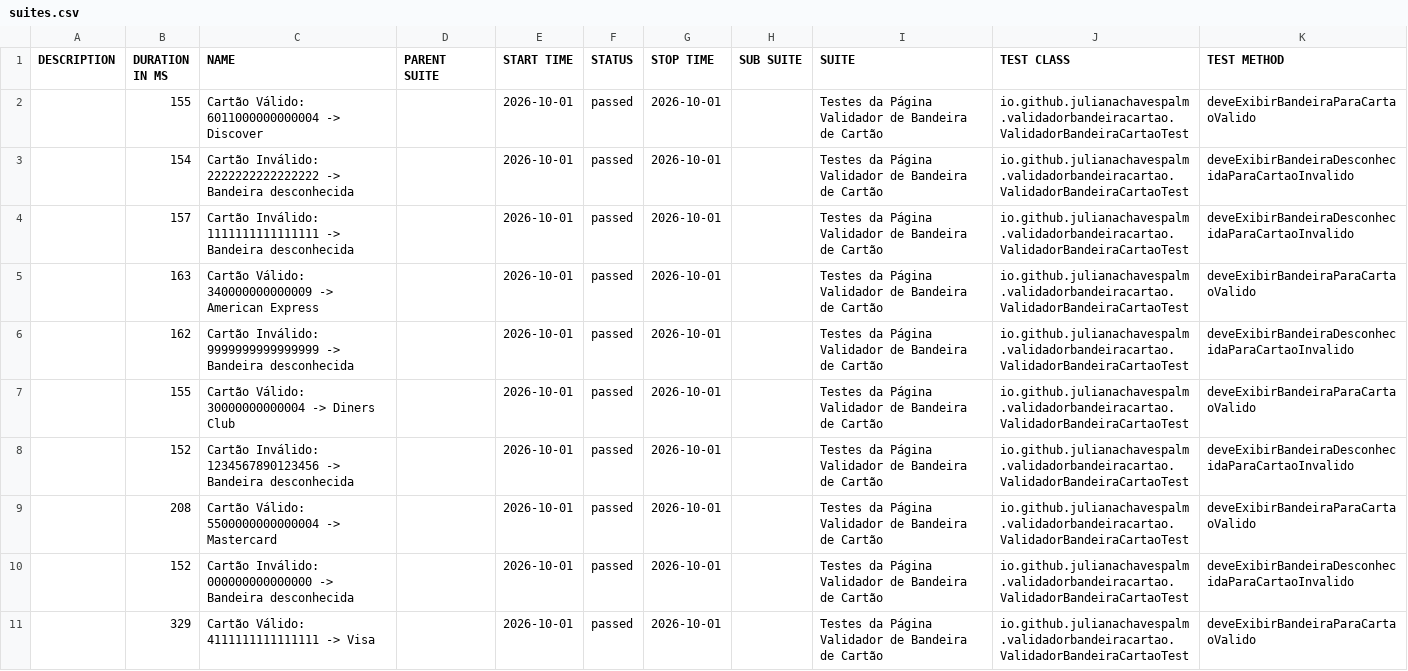
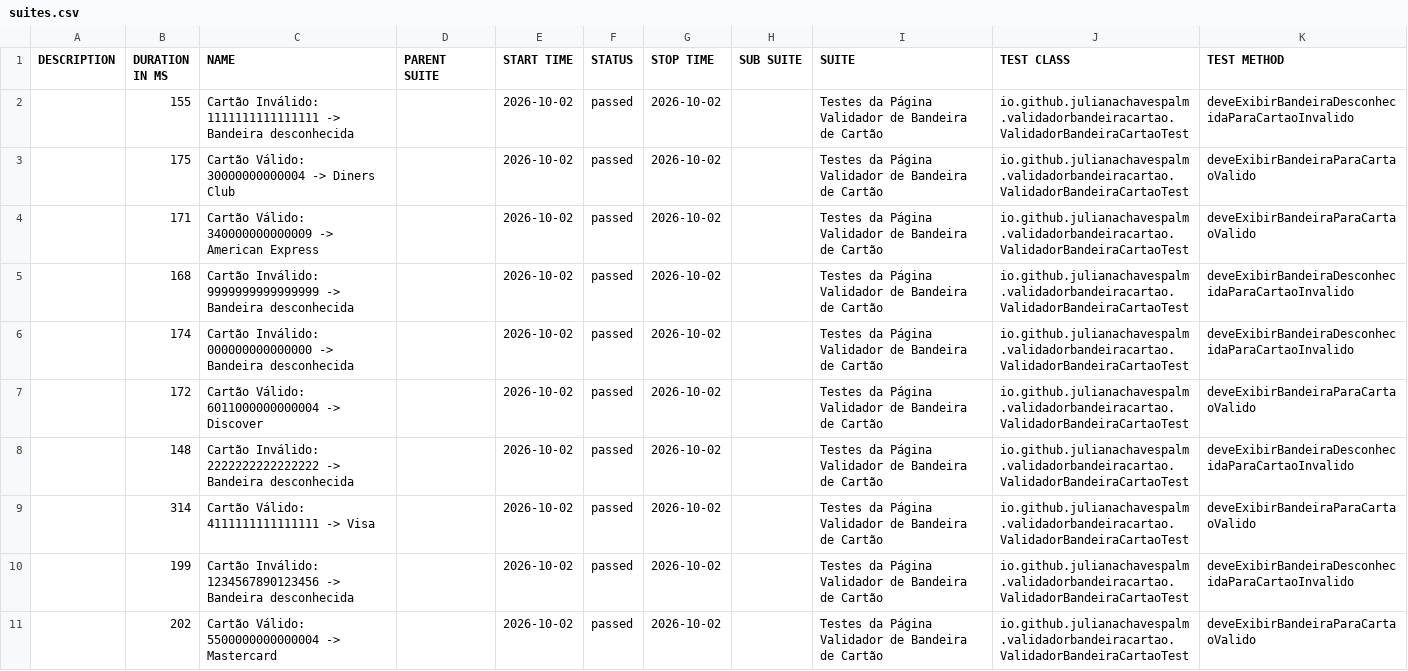
Before and after one commit to julianachavespalm/validadorbandeiracartao, a CSV file: data/suites.csv, drawn as a sheet.

```diff
--- a/data/suites.csv
+++ b/data/suites.csv
@@ -1,11 +1,11 @@
 "DESCRIPTION","DURATION IN MS","NAME","PARENT SUITE","START TIME","STATUS","STOP TIME","SUB SUITE","SUITE","TEST CLASS","TEST METHOD"
-"","155","Cartão Válido: 6011000000000004 -> Discover","","2026-10-01","passed","2026-10-01","","Testes da Página Validador de Bandeira de Cartão","io.github.julianachavespalm.validadorbandeiracartao.ValidadorBandeiraCartaoTest","deveExibirBandeiraParaCartaoValido"
-"","154","Cartão Inválido: 2222222222222222 -> Bandeira desconhecida","","2026-10-01","passed","2026-10-01","","Testes da Página Validador de Bandeira de Cartão","io.github.julianachavespalm.validadorbandeiracartao.ValidadorBandeiraCartaoTest","deveExibirBandeiraDesconhecidaParaCartaoInvalido"
-"","157","Cartão Inválido: 1111111111111111 -> Bandeira desconhecida","","2026-10-01","passed","2026-10-01","","Testes da Página Validador de Bandeira de Cartão","io.github.julianachavespalm.validadorbandeiracartao.ValidadorBandeiraCartaoTest","deveExibirBandeiraDesconhecidaParaCartaoInvalido"
-"","163","Cartão Válido: 340000000000009 -> American Express","","2026-10-01","passed","2026-10-01","","Testes da Página Validador de Bandeira de Cartão","io.github.julianachavespalm.validadorbandeiracartao.ValidadorBandeiraCartaoTest","deveExibirBandeiraParaCartaoValido"
-"","162","Cartão Inválido: 9999999999999999 -> Bandeira desconhecida","","2026-10-01","passed","2026-10-01","","Testes da Página Validador de Bandeira de Cartão","io.github.julianachavespalm.validadorbandeiracartao.ValidadorBandeiraCartaoTest","deveExibirBandeiraDesconhecidaParaCartaoInvalido"
-"","155","Cartão Válido: 30000000000004 -> Diners Club","","2026-10-01","passed","2026-10-01","","Testes da Página Validador de Bandeira de Cartão","io.github.julianachavespalm.validadorbandeiracartao.ValidadorBandeiraCartaoTest","deveExibirBandeiraParaCartaoValido"
-"","152","Cartão Inválido: 1234567890123456 -> Bandeira desconhecida","","2026-10-01","passed","2026-10-01","","Testes da Página Validador de Bandeira de Cartão","io.github.julianachavespalm.validadorbandeiracartao.ValidadorBandeiraCartaoTest","deveExibirBandeiraDesconhecidaParaCartaoInvalido"
-"","208","Cartão Válido: 5500000000000004 -> Mastercard","","2026-10-01","passed","2026-10-01","","Testes da Página Validador de Bandeira de Cartão","io.github.julianachavespalm.validadorbandeiracartao.ValidadorBandeiraCartaoTest","deveExibirBandeiraParaCartaoValido"
-"","152","Cartão Inválido: 000000000000000 -> Bandeira desconhecida","","2026-10-01","passed","2026-10-01","","Testes da Página Validador de Bandeira de Cartão","io.github.julianachavespalm.validadorbandeiracartao.ValidadorBandeiraCartaoTest","deveExibirBandeiraDesconhecidaParaCartaoInvalido"
-"","329","Cartão Válido: 4111111111111111 -> Visa","","2026-10-01","passed","2026-10-01","","Testes da Página Validador de Bandeira de Cartão","io.github.julianachavespalm.validadorbandeiracartao.ValidadorBandeiraCartaoTest","deveExibirBandeiraParaCartaoValido"
+"","155","Cartão Inválido: 1111111111111111 -> Bandeira desconhecida","","2026-10-02","passed","2026-10-02","","Testes da Página Validador de Bandeira de Cartão","io.github.julianachavespalm.validadorbandeiracartao.ValidadorBandeiraCartaoTest","deveExibirBandeiraDesconhecidaParaCartaoInvalido"
+"","175","Cartão Válido: 30000000000004 -> Diners Club","","2026-10-02","passed","2026-10-02","","Testes da Página Validador de Bandeira de Cartão","io.github.julianachavespalm.validadorbandeiracartao.ValidadorBandeiraCartaoTest","deveExibirBandeiraParaCartaoValido"
+"","171","Cartão Válido: 340000000000009 -> American Express","","2026-10-02","passed","2026-10-02","","Testes da Página Validador de Bandeira de Cartão","io.github.julianachavespalm.validadorbandeiracartao.ValidadorBandeiraCartaoTest","deveExibirBandeiraParaCartaoValido"
+"","168","Cartão Inválido: 9999999999999999 -> Bandeira desconhecida","","2026-10-02","passed","2026-10-02","","Testes da Página Validador de Bandeira de Cartão","io.github.julianachavespalm.validadorbandeiracartao.ValidadorBandeiraCartaoTest","deveExibirBandeiraDesconhecidaParaCartaoInvalido"
+"","174","Cartão Inválido: 000000000000000 -> Bandeira desconhecida","","2026-10-02","passed","2026-10-02","","Testes da Página Validador de Bandeira de Cartão","io.github.julianachavespalm.validadorbandeiracartao.ValidadorBandeiraCartaoTest","deveExibirBandeiraDesconhecidaParaCartaoInvalido"
+"","172","Cartão Válido: 6011000000000004 -> Discover","","2026-10-02","passed","2026-10-02","","Testes da Página Validador de Bandeira de Cartão","io.github.julianachavespalm.validadorbandeiracartao.ValidadorBandeiraCartaoTest","deveExibirBandeiraParaCartaoValido"
+"","148","Cartão Inválido: 2222222222222222 -> Bandeira desconhecida","","2026-10-02","passed","2026-10-02","","Testes da Página Validador de Bandeira de Cartão","io.github.julianachavespalm.validadorbandeiracartao.ValidadorBandeiraCartaoTest","deveExibirBandeiraDesconhecidaParaCartaoInvalido"
+"","314","Cartão Válido: 4111111111111111 -> Visa","","2026-10-02","passed","2026-10-02","","Testes da Página Validador de Bandeira de Cartão","io.github.julianachavespalm.validadorbandeiracartao.ValidadorBandeiraCartaoTest","deveExibirBandeiraParaCartaoValido"
+"","199","Cartão Inválido: 1234567890123456 -> Bandeira desconhecida","","2026-10-02","passed","2026-10-02","","Testes da Página Validador de Bandeira de Cartão","io.github.julianachavespalm.validadorbandeiracartao.ValidadorBandeiraCartaoTest","deveExibirBandeiraDesconhecidaParaCartaoInvalido"
+"","202","Cartão Válido: 5500000000000004 -> Mastercard","","2026-10-02","passed","2026-10-02","","Testes da Página Validador de Bandeira de Cartão","io.github.julianachavespalm.validadorbandeiracartao.ValidadorBandeiraCartaoTest","deveExibirBandeiraParaCartaoValido"
```
Also changed, not shown: 41 other files.
